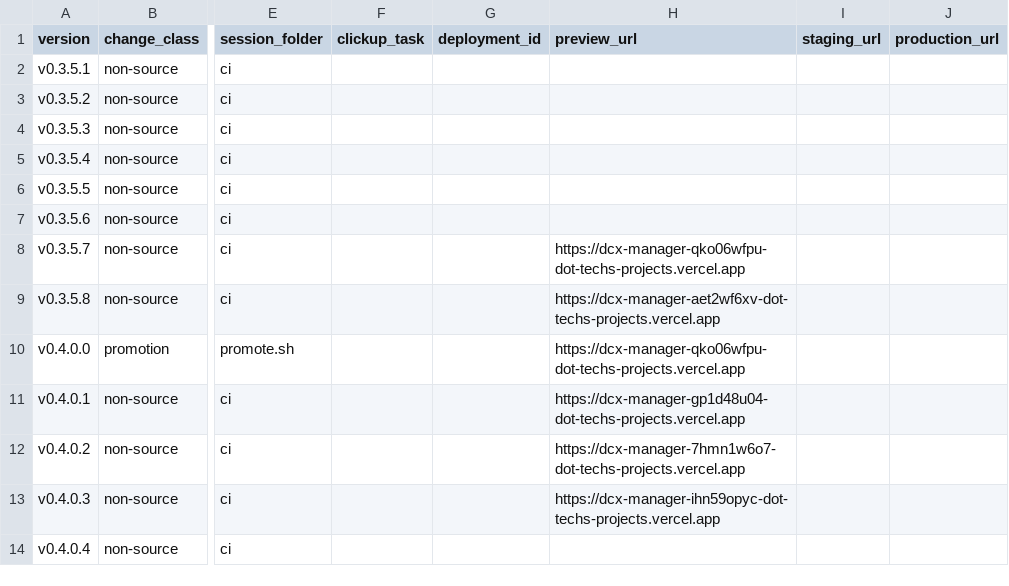
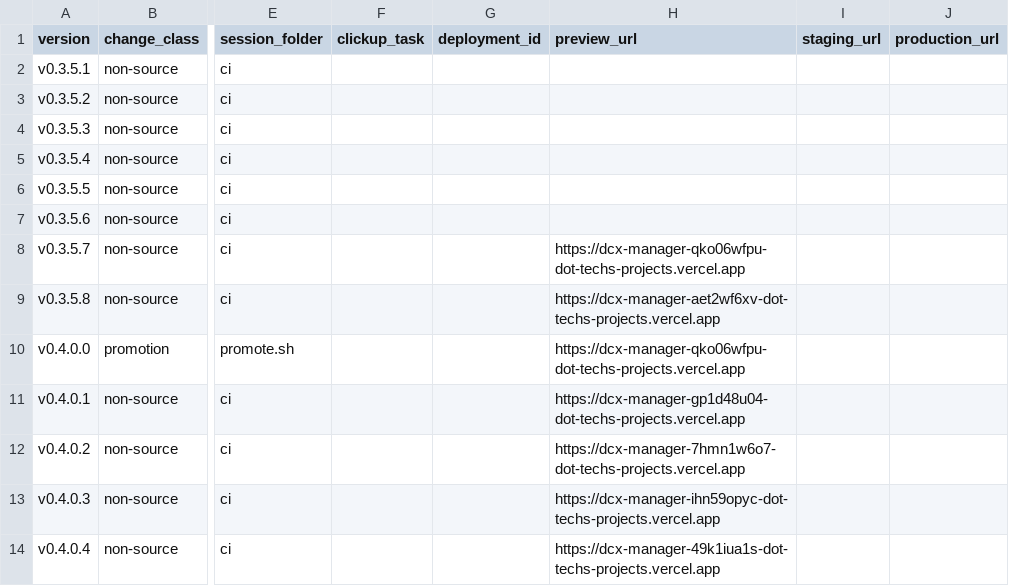
Before and after one commit to tech557/dcx-manager, a CSV file: docs/releases/registry.csv, drawn as a sheet; only a part is shown, gaps mark what is left out; the diff names each change by its address in the sheet, - before the commit and + after, or states it on an @@ line.

```diff
--- a/docs/releases/registry.csv
+++ b/docs/releases/registry.csv
-H14 (preview_url): (empty)
+H14 (preview_url): https://dcx-manager-49k1iua1s-dot-techs-projects.vercel.app
```
